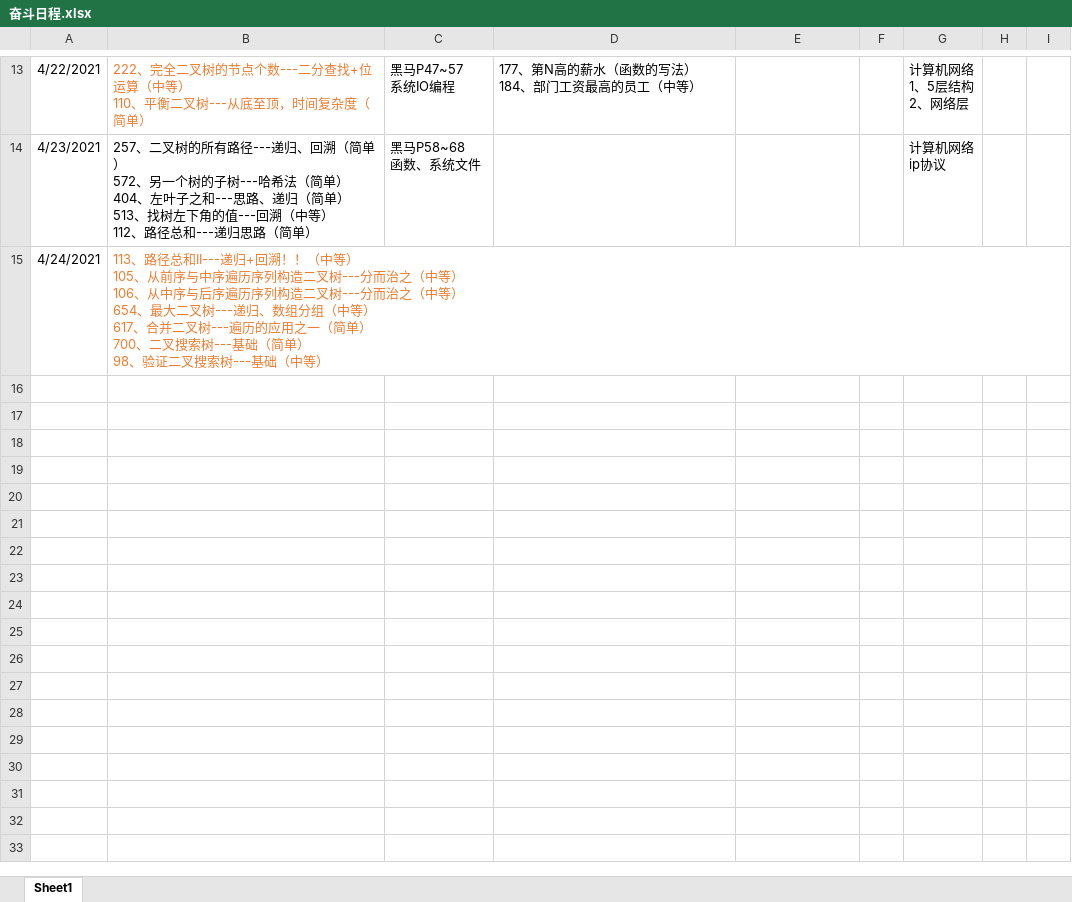
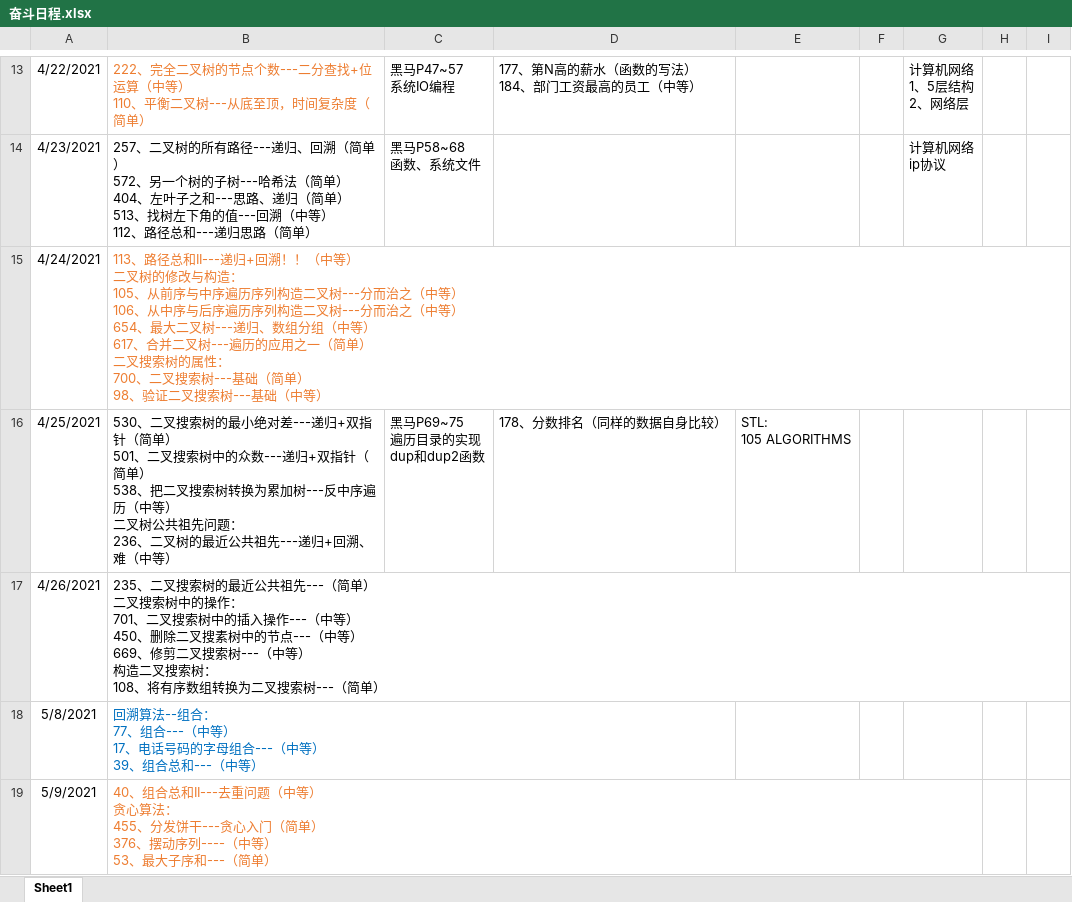
Before and after one commit to KyrieMiracle/FightingForOffer, an Excel workbook: 奋斗日程.xlsx, sheet Sheet1, drawn as a sheet; only a part is shown, gaps mark what is left out; values as stored, in another font and other column widths than the file's, no borders; ↵ is a line break in a cell; the diff names each change by its address in the sheet, - before the commit and + after, or states it on an @@ line.

```diff
--- a/奋斗日程.xlsx (sheet Sheet1)
+++ b/奋斗日程.xlsx (sheet Sheet1)
-B15: …中等） ↵ 105、从前序与中序遍历序列构造二叉树---分而治之（中等） ↵ 106、从中序与后序遍历序列构造二叉树---分而治之（中等） ↵ 654、最大二叉树---递归、数组分组（中等） ↵ 617、合并二叉树---遍历的应用之一（简单） ↵ 700、二…
+B15: …中等） ↵ 二叉树的修改与构造： ↵ 105、从前序与中序遍历序列构造二叉树---分而治之（中等） ↵ 106、从中序与后序遍历序列构造二叉树---分而治之（中等） ↵ 654、最大二叉树---递归、数组分组（中等） ↵ 617、合并二叉树---遍历的应用之一（简单） ↵ 二叉搜索树的属性： ↵ 700、二…
+row 16: 4/25/2021 | 530、二叉搜索树的最小绝对差---递归+双指针（简单） ↵ 501、二叉搜索树中的众数---递归+双指针（简单） ↵ 538、把二叉搜索树转换为累加树---反中序遍历（中等） ↵ 二叉树公共祖先问题： ↵ 236、二叉树的最近公共祖先---递归+回溯、难（中等） | 黑马P69~75 ↵ 遍历目录的实现 ↵ dup和dup2函数 | 178、分数排名（同样的数据自身比较） | STL: ↵ 105 ALGORITHMS
+row 17: 4/26/2021 | 235、二叉搜索树的最近公共祖先---（简单） ↵ 二叉搜索树中的操作： ↵ 701、二叉搜索树中的插入操作---（中等） ↵ 450、删除二叉搜素树中的节点---（中等） ↵ 669、修剪二叉搜索树---（中等） ↵ 构造二叉搜索树： ↵ 108、将有序数组转换为二叉搜索树---（简单）
+row 18: 5/8/2021 | 回溯算法--组合： ↵ 77、组合---（中等） ↵ 17、电话号码的字母组合---（中等） ↵ 39、组合总和---（中等）
+row 19: 5/9/2021 | 40、组合总和II---去重问题（中等） ↵ 贪心算法： ↵ 455、分发饼干---贪心入门（简单） ↵ 376、摆动序列----（中等） ↵ 53、最大子序和---（简单）
```
Also changed, not shown: 1 other file.
